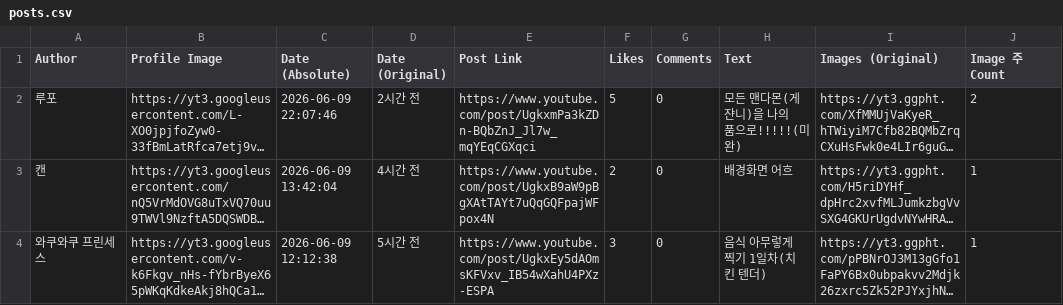
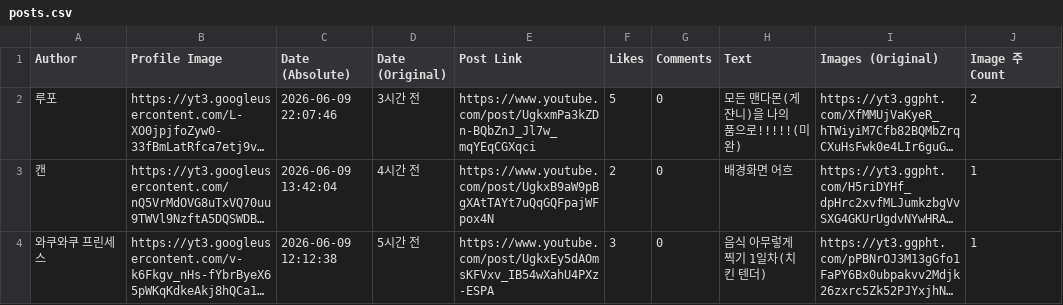
Before and after one commit to Marielovers/i_love_u_lifo, a CSV file: posts.csv, drawn as a sheet; only a part is shown; long unchanged cells end in …; the diff names each change by its address in the sheet, - before the commit and + after, or states it on an @@ line.

Commit message:
자동화 스크립트: CSV 파일 업데이트

```diff
--- a/posts.csv
+++ b/posts.csv
-D2 (Date (Original)): 2시간 전
+D2 (Date (Original)): 3시간 전
```
